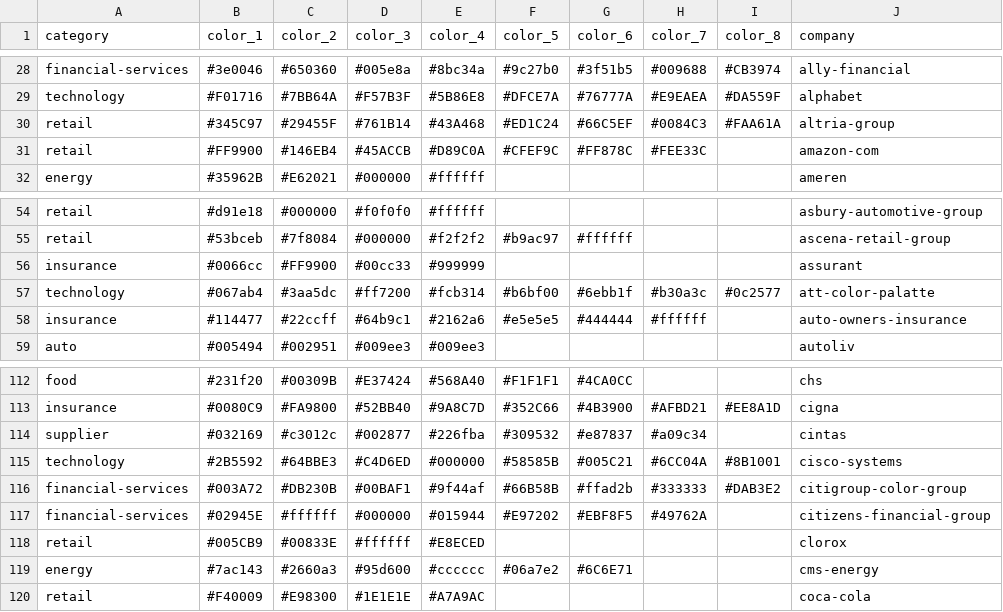
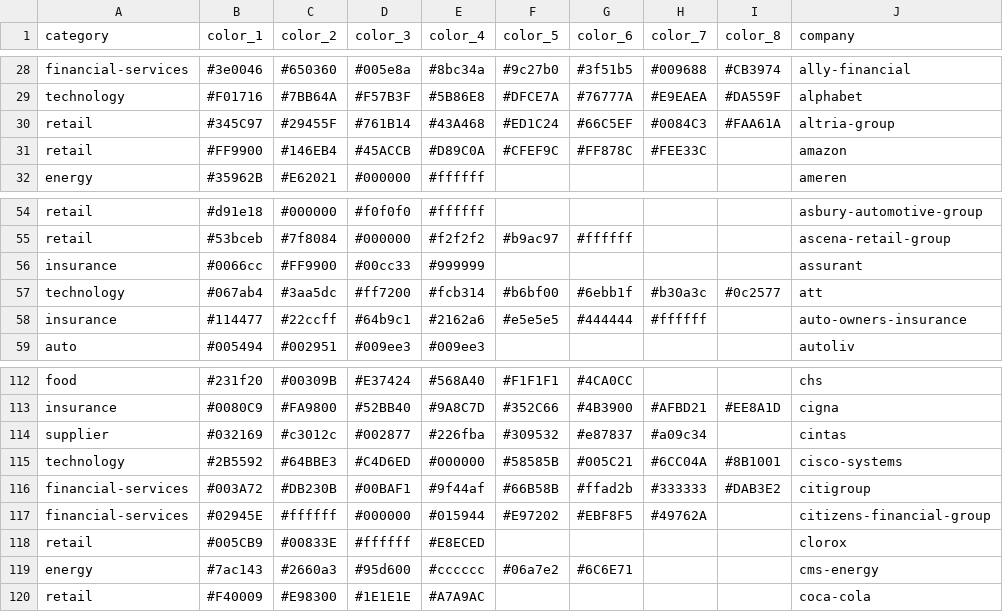
Before and after one commit to delafields/data-projects, a CSV file: company-colors/data/logo_colors.csv, drawn as a sheet; only a part is shown, gaps mark what is left out.

```diff
--- a/company-colors/data/logo_colors.csv
+++ b/company-colors/data/logo_colors.csv
@@ -30,3 +30,3 @@ technology,#F01716,#7BB64A,#F57B3F,#5B86E8,#DFCE7A,#76777A,#E9EAEA,#DA559F,alpha
 retail,#345C97,#29455F,#761B14,#43A468,#ED1C24,#66C5EF,#0084C3,#FAA61A,altria-group
-retail,#FF9900,#146EB4,#45ACCB,#D89C0A,#CFEF9C,#FF878C,#FEE33C,,amazon-com
+retail,#FF9900,#146EB4,#45ACCB,#D89C0A,#CFEF9C,#FF878C,#FEE33C,,amazon
 energy,#35962B,#E62021,#000000,#ffffff,,,,,ameren
@@ -56,3 +56,3 @@ retail,#53bceb,#7f8084,#000000,#f2f2f2,#b9ac97,#ffffff,,,ascena-retail-group
 insurance,#0066cc,#FF9900,#00cc33,#999999,,,,,assurant
-technology,#067ab4,#3aa5dc,#ff7200,#fcb314,#b6bf00,#6ebb1f,#b30a3c,#0c2577,att-color-palatte
+technology,#067ab4,#3aa5dc,#ff7200,#fcb314,#b6bf00,#6ebb1f,#b30a3c,#0c2577,att
 insurance,#114477,#22ccff,#64b9c1,#2162a6,#e5e5e5,#444444,#ffffff,,auto-owners-insurance
@@ -115,3 +115,3 @@ supplier,#032169,#c3012c,#002877,#226fba,#309532,#e87837,#a09c34,,cintas
 technology,#2B5592,#64BBE3,#C4D6ED,#000000,#58585B,#005C21,#6CC04A,#8B1001,cisco-systems
-financial-services,#003A72,#DB230B,#00BAF1,#9f44af,#66B58B,#ffad2b,#333333,#DAB3E2,citigroup-color-group
+financial-services,#003A72,#DB230B,#00BAF1,#9f44af,#66B58B,#ffad2b,#333333,#DAB3E2,citigroup
 financial-services,#02945E,#ffffff,#000000,#015944,#E97202,#EBF8F5,#49762A,,citizens-financial-group
```
Also changed, not shown: company-colors/data/logo_locations.csv, 3 other files.
